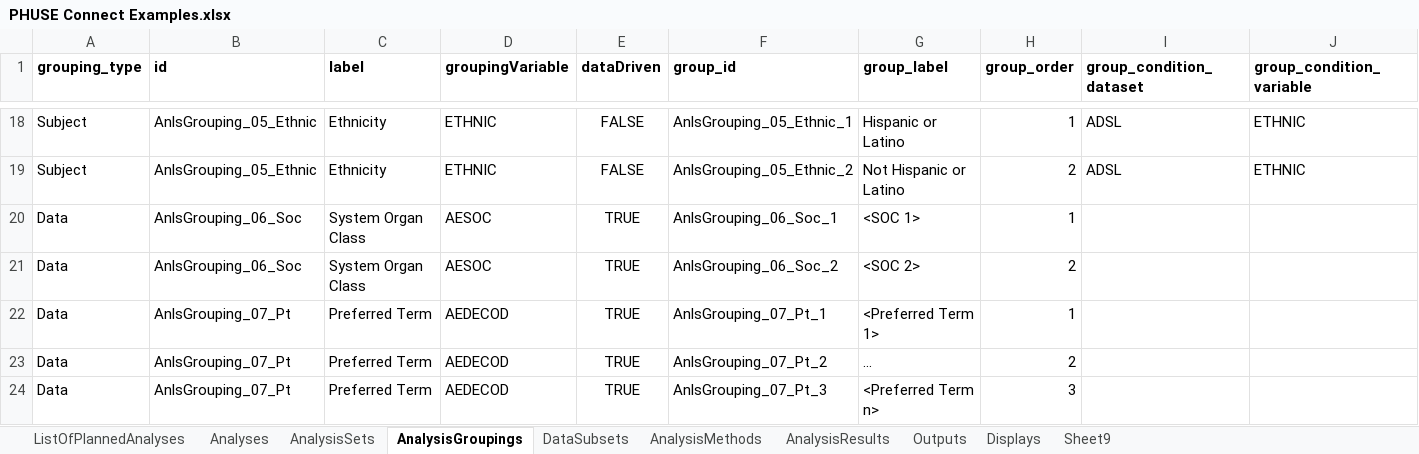
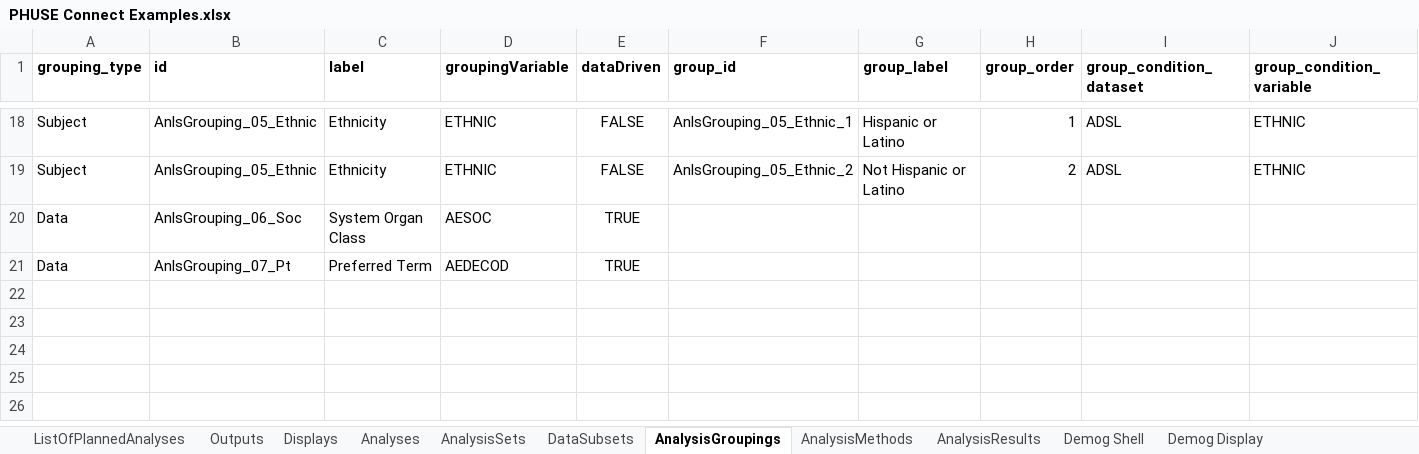
Before and after one commit to cdisc-org/analysis-results-standard, an Excel workbook: workfiles/examples/PHUSE Connect Workshop/PHUSE Connect Examples.xlsx, sheet AnalysisGroupings, drawn as a sheet; only a part is shown, gaps mark what is left out; values as stored, in another font and other column widths than the file's, no borders; removed rows and columns are numbered as before the commit, all else as after; rows hold the shown columns only; the diff names each change by its address in the sheet, - before the commit and + after, or states it on an @@ line.

```diff
--- a/workfiles/examples/PHUSE Connect Workshop/PHUSE Connect Examples.xlsx (sheet AnalysisGroupings)
+++ b/workfiles/examples/PHUSE Connect Workshop/PHUSE Connect Examples.xlsx (sheet AnalysisGroupings)
-sheet tab: Sheet9
+sheet tab: Demog Shell
+sheet tab: Demog Display
@@ sheet tab order changed: ListOfPlannedAnalyses | Outputs | Displays | Analyses | AnalysisSets | DataSubsets | AnalysisGroupings | AnalysisMethods | AnalysisResults | Demog Shell | Demog Display @@
-F20 (group_id): AnlsGrouping_06_Soc_1
+F20 (group_id): (empty)
-G20 (group_label): <SOC 1>
+G20 (group_label): (empty)
-H20 (group_order): 1
+H20 (group_order): (empty)
-row 21: Data | AnlsGrouping_06_Soc | System Organ Class | AESOC | TRUE | AnlsGrouping_06_Soc_2 | <SOC 2> | 2
-F21 (group_id): AnlsGrouping_07_Pt_1
+F21 (group_id): (empty)
-G21 (group_label): <Preferred Term 1>
+G21 (group_label): (empty)
-H21 (group_order): 1
+H21 (group_order): (empty)
-row 23: Data | AnlsGrouping_07_Pt | Preferred Term | AEDECOD | TRUE | AnlsGrouping_07_Pt_2 | ... | 2
-row 24: Data | AnlsGrouping_07_Pt | Preferred Term | AEDECOD | TRUE | AnlsGrouping_07_Pt_3 | <Preferred Term n> | 3
```
Also changed, not shown: sheet AnalysisResults, sheet Demog Shell, sheet Outputs, sheet Displays, sheet ListOfPlannedAnalyses, sheet AnalysisMethods, formulas that keep their value, 6 other files.
